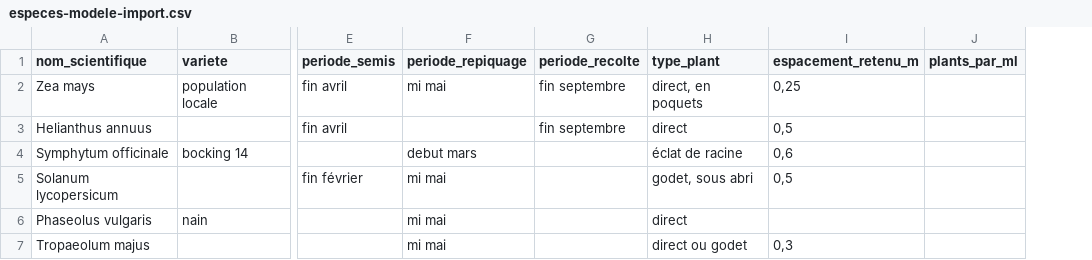
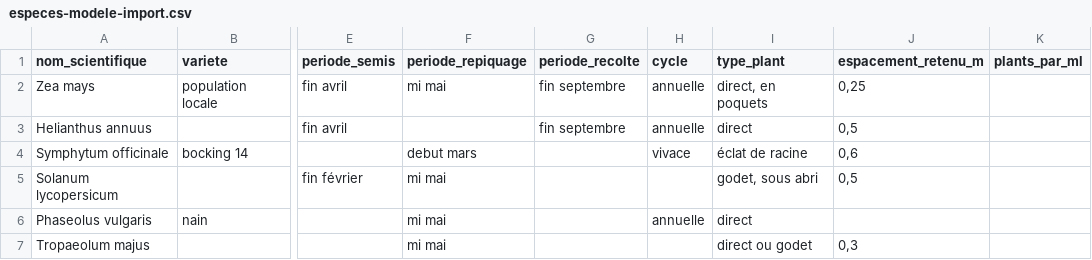
Before and after one commit to symsx/syntropia, a CSV file: contenu/especes-modele-import.csv, drawn as a sheet; only a part is shown, gaps mark what is left out; the diff names each change by its address in the sheet, - before the commit and + after, or states it on an @@ line.

```diff
--- a/contenu/especes-modele-import.csv
+++ b/contenu/especes-modele-import.csv
+column H (cycle), rows 2-6: annuelle | annuelle | vivace |  | annuelle
```
Also changed, not shown: 16 other files.
